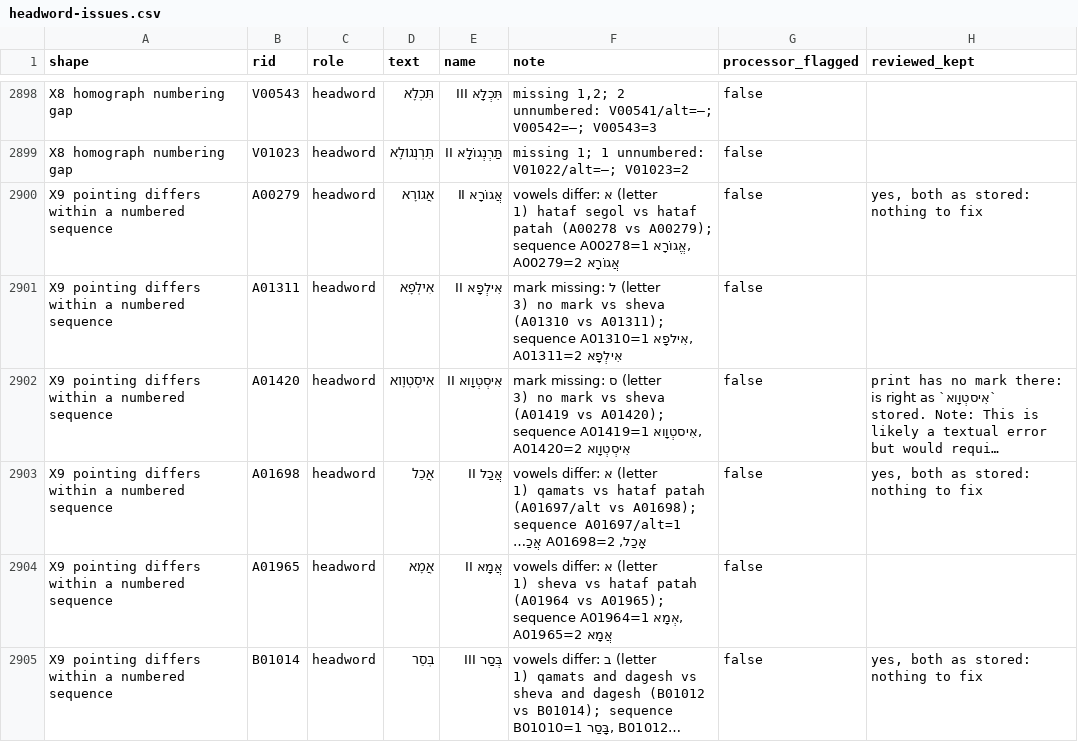
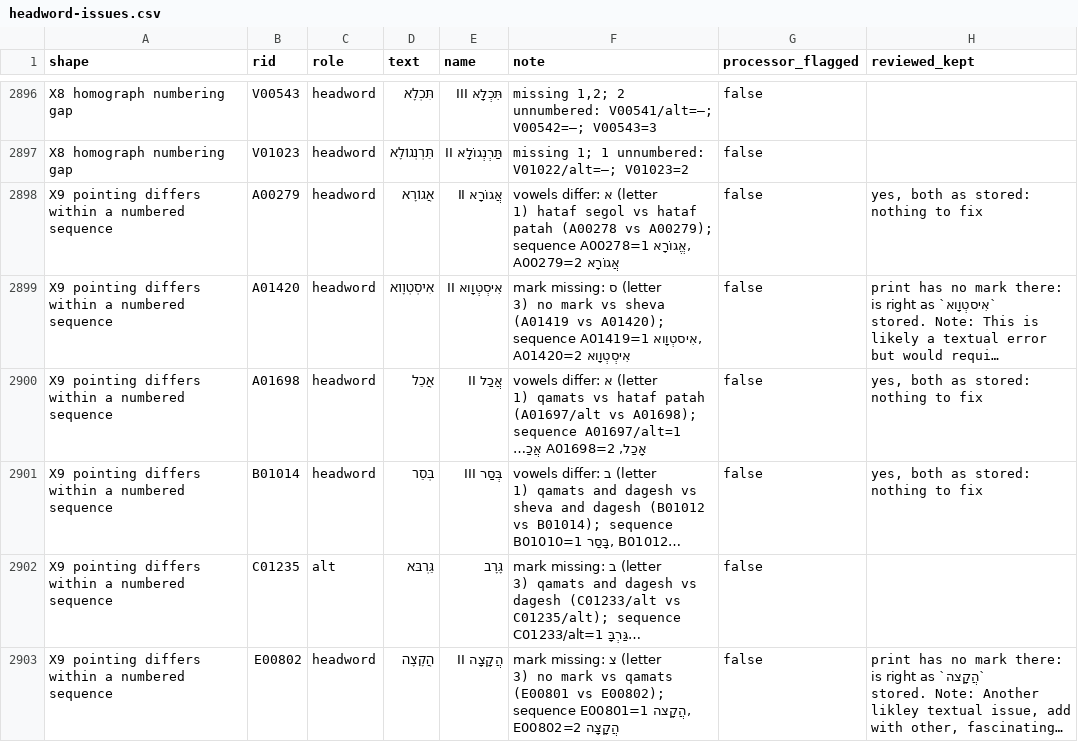
Before and after one commit to UniquePixels/jastrow, a CSV file: docs/reports/headword-issues.csv, drawn as a sheet; only a part is shown, gaps mark what is left out; the shorter side is filled out with more unchanged rows; long unchanged cells end in …; the diff covers the shown part only; the diff names each change by its address in the sheet, - before the commit and + after, or states it on an @@ line.

```diff
--- a/docs/reports/headword-issues.csv
+++ b/docs/reports/headword-issues.csv
-row 2901: X9 pointing differs within a numbered sequence | A01311 | headword | אִילְפָא | אִילְפָא II | mark missing: ל (letter 3) no mark vs sheva (A01310 vs A01311); sequence A01310=1 אִילפָא, A01311=2 אִילְפָא | false
-row 2904: X9 pointing differs within a numbered sequence | A01965 | headword | אֲמָא | אֲמָא II | vowels differ: א (letter 1) sheva vs hataf patah (A01964 vs A01965); sequence A01964=1 אְמָא, A01965=2 אֲמָא | false
```
Also changed, not shown: 7 removed rows and 2 edited cells elsewhere in this file, 15 other files.
